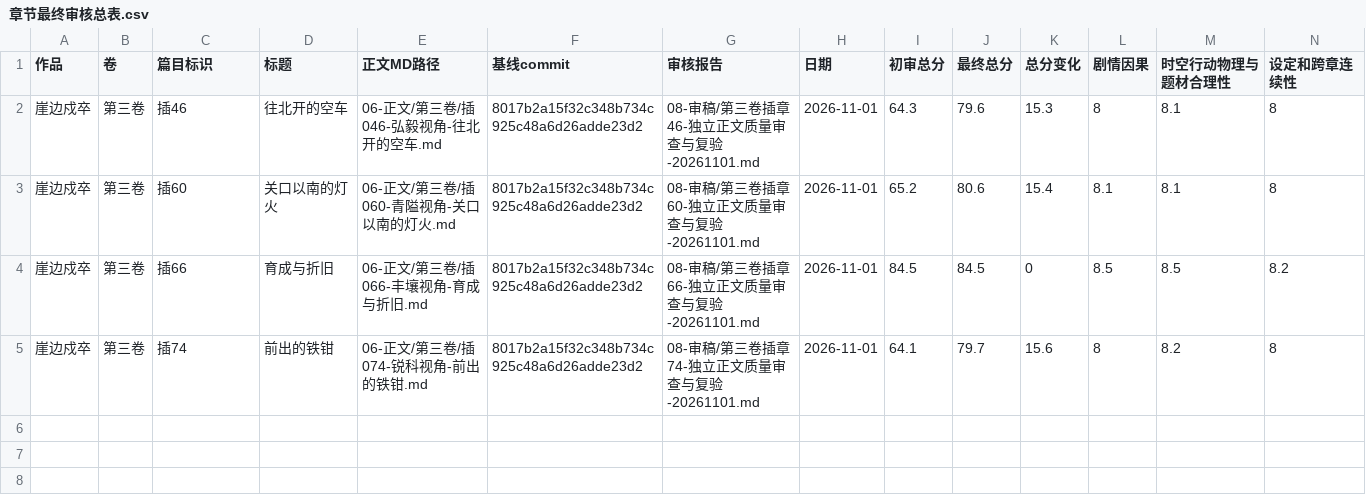
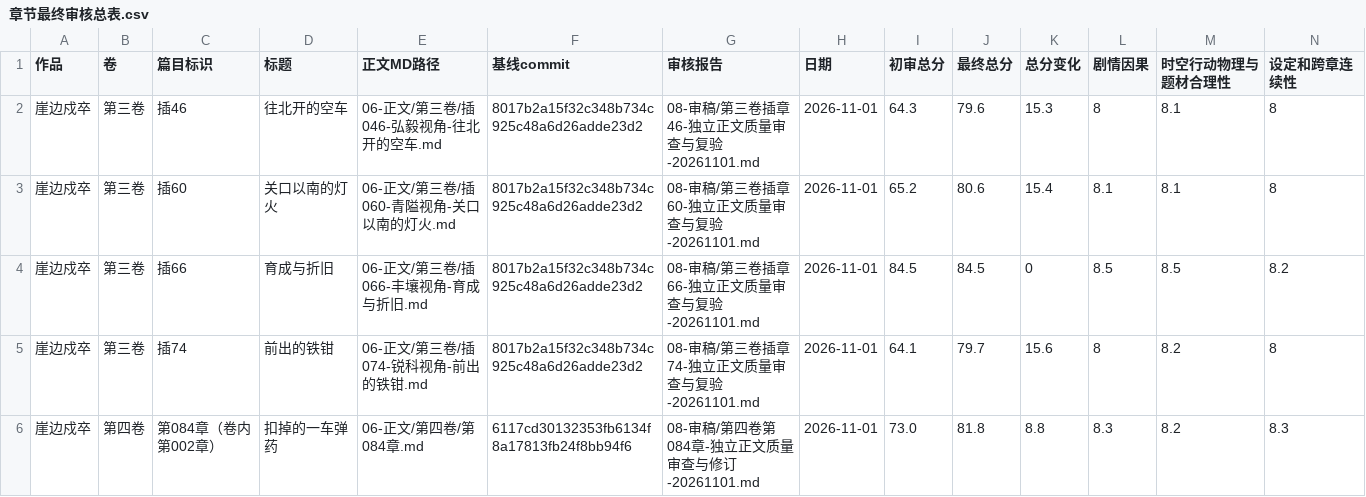
Before and after one commit to yuqiangdede/The-Last-Watch, a CSV file: 08-审稿/章节最终审核总表.csv, drawn as a sheet; only a part is shown; rows hold the shown columns only; the diff names each change by its address in the sheet, - before the commit and + after, or states it on an @@ line.

```diff
--- a/08-审稿/章节最终审核总表.csv
+++ b/08-审稿/章节最终审核总表.csv
+row 6: 崖边戍卒 | 第四卷 | 第084章（卷内第002章） | 扣掉的一车弹药 | 06-正文/第四卷/第084章.md | 6117cd30132353fb6134f8a17813fb24f8bb94f6 | 08-审稿/第四卷第084章-独立正文质量审查与修订-20261101.md | 2026-11-01 | 73.0 | 81.8 | 8.8 | 8.3 | 8.2 | 8.3
```
Also changed, not shown: 4 other files.
